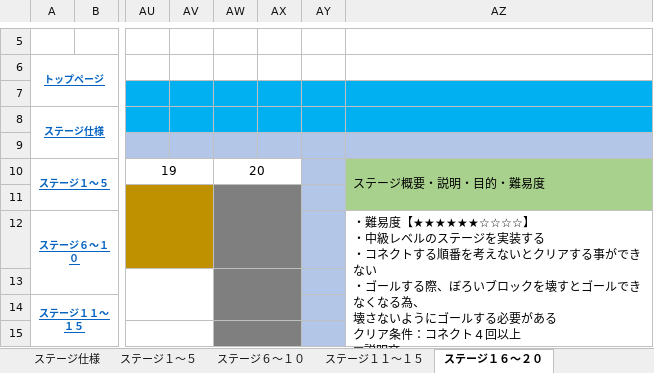
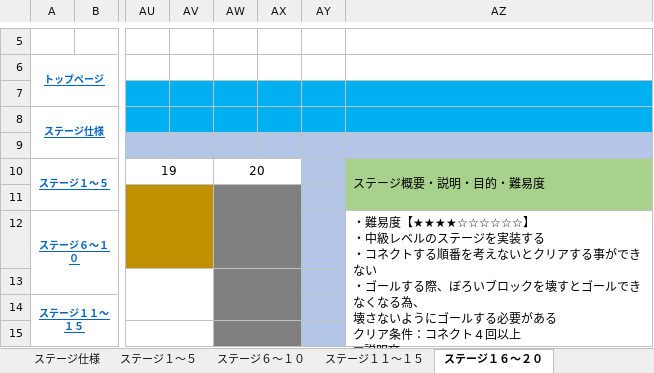
Before and after one commit to ktgitfrog333/Japan_Game_Award_2022, an Excel workbook: 仕様書/コネクトシティ_仕様書_ステージ.xlsx, sheet ステージ１６～２０, drawn as a sheet; only a part is shown, gaps mark what is left out; values as stored, in another font and other column widths than the file's, no borders; charts and pictures not drawn; ↵ is a line break in a cell; the diff covers the shown part only; the diff names each change by its address in the sheet, - before the commit and + after, or states it on an @@ line.

Commit message:
▼ステージ.xlsx
ステージ１～５：ステージ１～５の難易度を★１に修正
ステージ６～１０：ステージ６～１０の難易度を★２に修正
ステージ１１～１５：ステージ１１～１５の難易度を★３に修正
ステージ１６～２０：ステージ１６～２０の難易度を★４に修正
ステージ２１～２５：ステージ２１～２５の難易度を★５に修正
ステージ２６～３０：ステージ２６～３０の難易度を★６に修正
ステージ２６～３０：ステージ３１～３５の内容をステージ２６～３０に変更
ステージ３１～３５：ステージ３６～４０の内容をステージ３１～３５に変更
ステージ３６～４０：ステージ２６～２７の内容をステージ３６～３７に変更
ステージ３６～４０：ステージ４１の内容をステージ３８に変更
ステージ３６～４０：ステージ２８～２９の内容をステージ３９～４０に変更
ステージ４１～４５：ステージ３０の内容をステージ４１に変更

```diff
--- a/仕様書/コネクトシティ_仕様書_ステージ.xlsx (sheet ステージ１６～２０)
+++ b/仕様書/コネクトシティ_仕様書_ステージ.xlsx (sheet ステージ１６～２０)
-AZ12: …難易度【★★★★★★☆☆☆☆】 ↵ ・中級レベルのステージを実装する ↵ ・コネクトする順番を考えないとクリアする事ができない ↵ ・ゴールする際、ぼろいブロックを壊すとゴールできなくなる為、 ↵ 壊さないようにゴールする必要がある ↵ クリア条件：コネクト４回以上 ↵ ■説明文 ↵ 難易度【★★★★★★☆☆☆☆】 ↵ 自身…
+AZ12: …難易度【★★★★☆☆☆☆☆☆】 ↵ ・中級レベルのステージを実装する ↵ ・コネクトする順番を考えないとクリアする事ができない ↵ ・ゴールする際、ぼろいブロックを壊すとゴールできなくなる為、 ↵ 壊さないようにゴールする必要がある ↵ クリア条件：コネクト４回以上 ↵ ■説明文 ↵ 難易度【★★★★☆☆☆☆☆☆】 ↵ 自身…
```
Also changed, not shown: 4 edited cells elsewhere in this sheet, sheet ステージ３１～３５, sheet ステージ３６～４０, sheet ステージ２６～３０, sheet ステージ４１～４５, sheet トップページ, sheet ステージ１１～１５, 4 more sheets.
